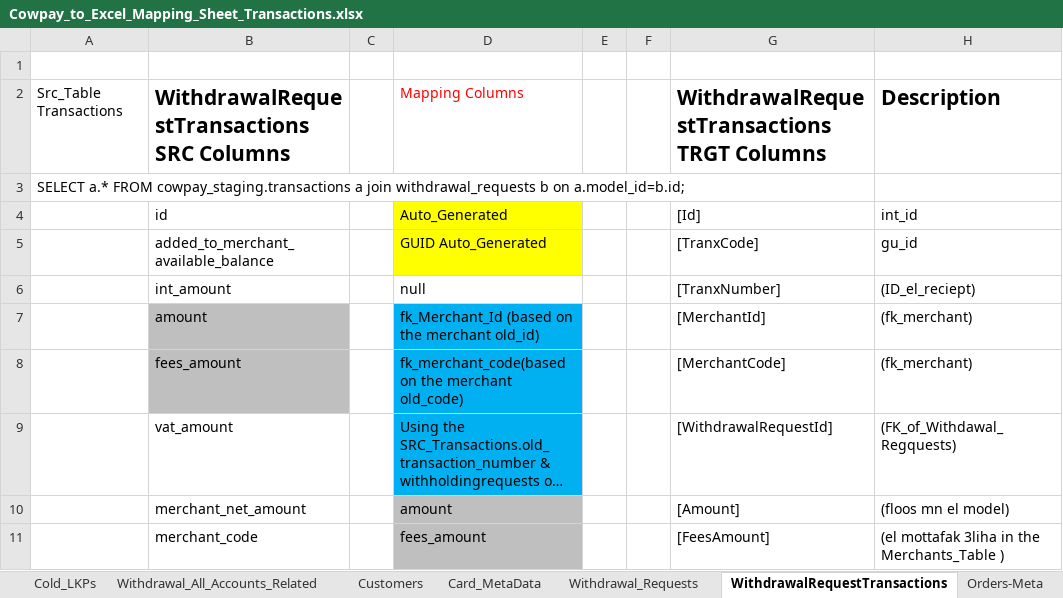
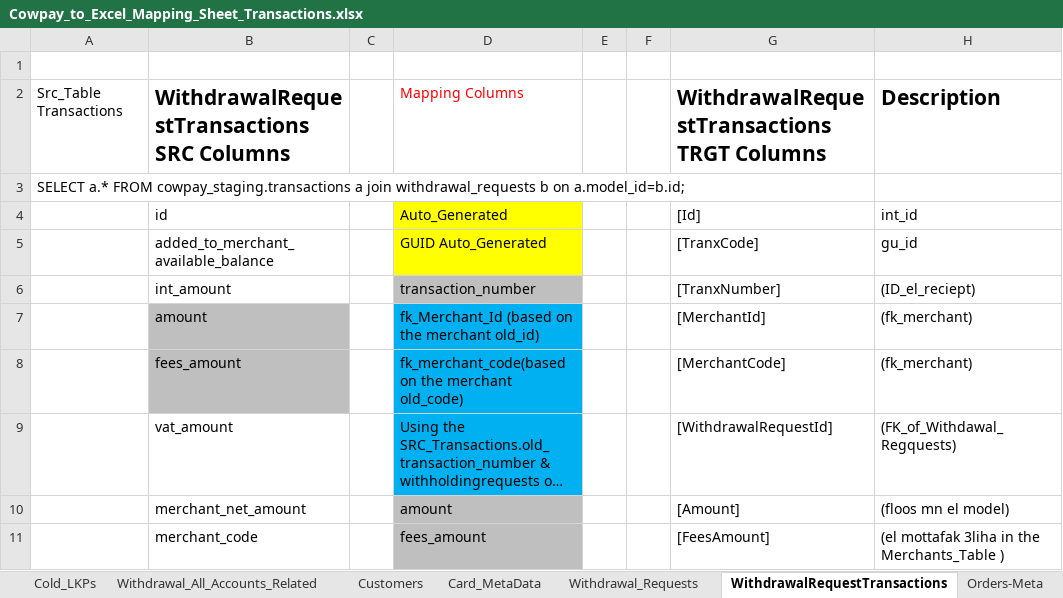
Before and after one commit to heshamh96/CowPay_Migration, an Excel workbook: All_Migration_Mapping_Sheets/Cowpay_to_Excel_Mapping_Sheet_Transactions.xlsx, sheet WithdrawalRequestTransactions, drawn as a sheet; only a part is shown; long unchanged cells end in …; values as stored, in another font and other column widths than the file's, no borders; the diff names each change by its address in the sheet, - before the commit and + after, or states it on an @@ line.

```diff
--- a/All_Migration_Mapping_Sheets/Cowpay_to_Excel_Mapping_Sheet_Transactions.xlsx (sheet WithdrawalRequestTransactions)
+++ b/All_Migration_Mapping_Sheets/Cowpay_to_Excel_Mapping_Sheet_Transactions.xlsx (sheet WithdrawalRequestTransactions)
-D6: null
+D6: transaction_number
-D6 fill: none
+D6 fill: #BFBFBF
```
Also changed, not shown: 23 other files.
